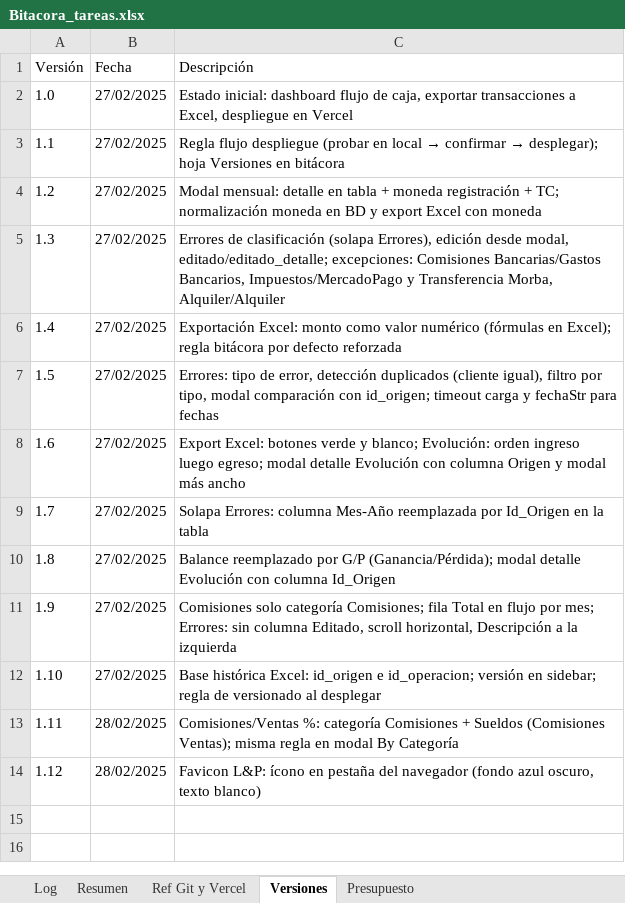
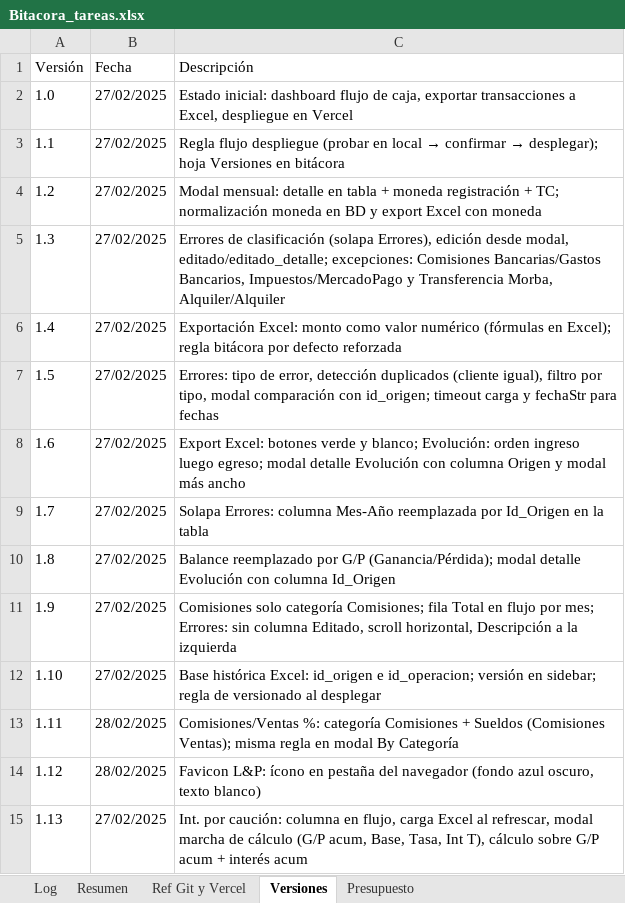
Before and after one commit to lucasbustosmartin-coder/fornitalia, an Excel workbook: Bitacora_tareas.xlsx, sheet Versiones, drawn as a sheet; values as stored, in another font and other column widths than the file's, no borders; the diff names each change by its address in the sheet, - before the commit and + after, or states it on an @@ line.

```diff
--- a/Bitacora_tareas.xlsx (sheet Versiones)
+++ b/Bitacora_tareas.xlsx (sheet Versiones)
+row 15: 1.13 | 27/02/2025 | Int. por caución: columna en flujo, carga Excel al refrescar, modal marcha de cálculo (G/P acum, Base, Tasa, Int T), cálculo sobre G/P acum + interés acum
```
Also changed, not shown: sheet Log, sheet Resumen, 2 other files.
